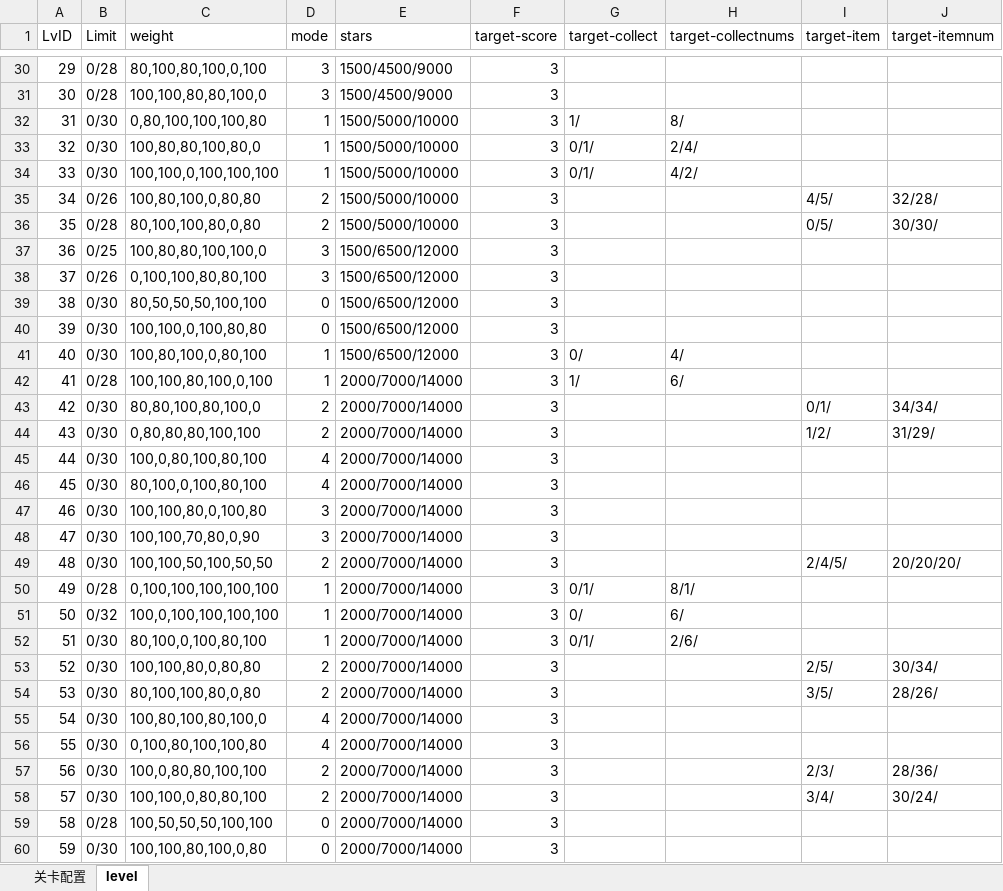
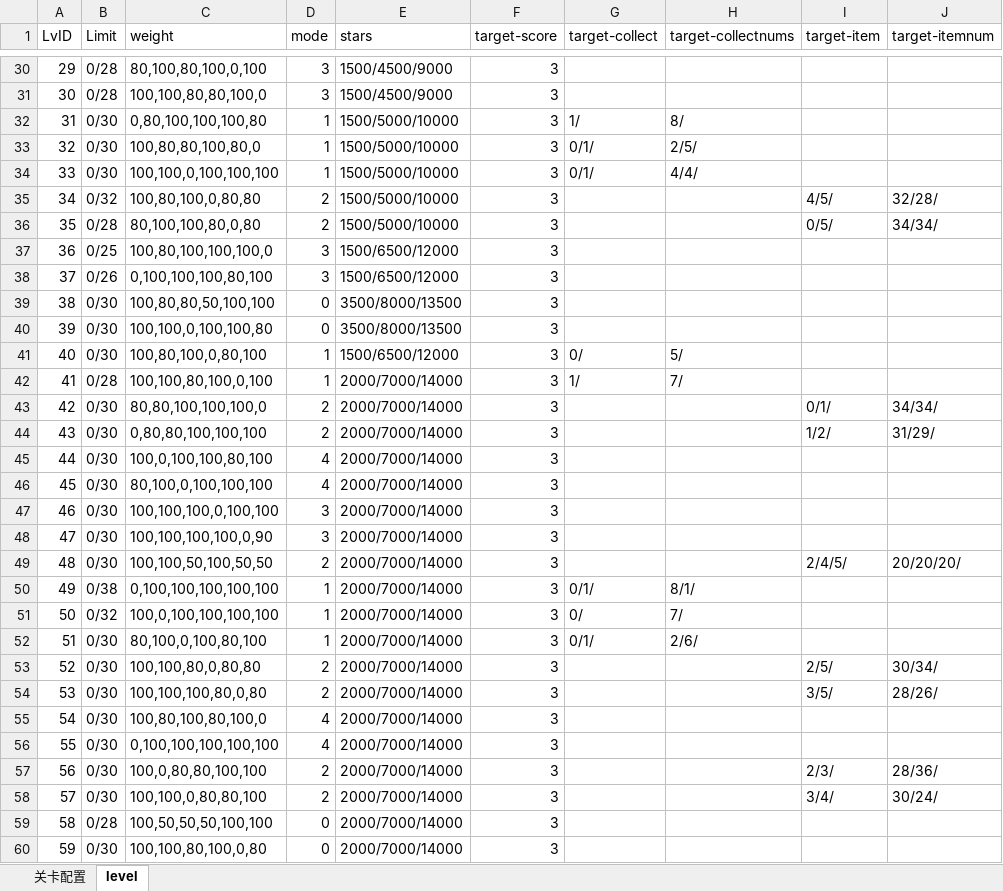
Before and after one commit to jonntd/zhoulu, an Excel workbook: CakeLand文档/CakeLandLevel.xlsm, sheet level, drawn as a sheet; only a part is shown, gaps mark what is left out; values as stored, in another font and other column widths than the file's, no borders; the diff covers the shown part only; the diff names each change by its address in the sheet, - before the commit and + after, or states it on an @@ line.

```diff
--- a/CakeLand文档/CakeLandLevel.xlsm (sheet level)
+++ b/CakeLand文档/CakeLandLevel.xlsm (sheet level)
-H33 (target-collectnums): 2/4/
+H33 (target-collectnums): 2/5/
-H34 (target-collectnums): 4/2/
+H34 (target-collectnums): 4/4/
-B35 (Limit): 0/26
+B35 (Limit): 0/32
-J36 (target-itemnum): 30/30/
+J36 (target-itemnum): 34/34/
-C37 (weight): 100,80,80,100,100,0
+C37 (weight): 100,80,100,100,100,0
-C38 (weight): 0,100,100,80,80,100
+C38 (weight): 0,100,100,100,80,100
-C39 (weight): 80,50,50,50,100,100
+C39 (weight): 100,80,80,50,100,100
-E39:E40 (stars): 1500/6500/12000
+E39:E40 (stars): 3500/8000/13500
-C40 (weight): 100,100,0,100,80,80
+C40 (weight): 100,100,0,100,100,80
-H41 (target-collectnums): 4/
+H41 (target-collectnums): 5/
-H42 (target-collectnums): 6/
+H42 (target-collectnums): 7/
-C43 (weight): 80,80,100,80,100,0
+C43 (weight): 80,80,100,100,100,0
-C44 (weight): 0,80,80,80,100,100
+C44 (weight): 0,80,80,100,100,100
-C45 (weight): 100,0,80,100,80,100
+C45 (weight): 100,0,100,100,80,100
-C46 (weight): 80,100,0,100,80,100
+C46 (weight): 80,100,0,100,100,100
-C47 (weight): 100,100,80,0,100,80
+C47 (weight): 100,100,100,0,100,100
-C48 (weight): 100,100,70,80,0,90
+C48 (weight): 100,100,100,100,0,90
-B50 (Limit): 0/28
+B50 (Limit): 0/38
-H51 (target-collectnums): 6/
+H51 (target-collectnums): 7/
-C54 (weight): 80,100,100,80,0,80
+C54 (weight): 100,100,100,80,0,80
-C56 (weight): 0,100,80,100,100,80
+C56 (weight): 0,100,100,100,100,100
```
Also changed, not shown: 86 edited cells elsewhere in this sheet, sheet 关卡配置, 2 other files.
